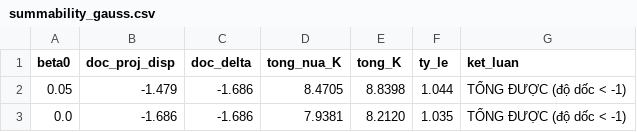
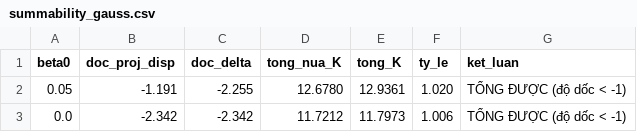
Before and after one commit to cloudysman/PIE_em_Hoang, a CSV file: results/theory/summability_gauss.csv, drawn as a sheet.

Commit message:
Phep thu K=3000: BO NEO cuu ca chung minh LAN tinh tong duoc
Luot ngan (K=600) danh lua: doc -1.479 (co neo) trong an toan. Luot dai (K=3000) tren GPU
lo ra su that:
  co neo, motion : doc = -1.011  <- SAT nguong -1, khong dua duoc
  tat neo, gauss : doc = -2.342, tong bao hoa (ti le 1.006)
  tat neo, motion: doc = -2.838, tong bao hoa (ti le 1.000)

=> Lo ngai ban dau DUNG: buoc neo ap dat dich chuyen ~ 1/k (chuoi phan ky), va o K=600
no bi che, phai chay toi K=3000 moi lo. BAI HOC: dung ket luan tinh tong duoc tu quy dao
ngan.

=> QUYET DINH BO NEO dung o CA HAI mat cung luc: (1) noi lai chuoi phep chieu de bo de
mot buoc dung duoc; (2) cuu chinh tinh tong duoc. Neu giu neo, gia thiet tong duoc nam
ngay ranh gioi phan ky. Day la lap luan nen dua vao bai de bien minh chon so do khong
neo, thay vi de phan bien hoi tai sao khong nham hoi tu manh.

```diff
--- a/results/theory/summability_gauss.csv
+++ b/results/theory/summability_gauss.csv
@@ -1,3 +1,3 @@
 beta0,doc_proj_disp,doc_delta,tong_nua_K,tong_K,ty_le,ket_luan
-0.05,-1.479,-1.686,8.4705,8.8398,1.044,TỔNG ĐƯỢC (độ dốc < -1)
-0.0,-1.686,-1.686,7.9381,8.2120,1.035,TỔNG ĐƯỢC (độ dốc < -1)
+0.05,-1.191,-2.255,12.6780,12.9361,1.020,TỔNG ĐƯỢC (độ dốc < -1)
+0.0,-2.342,-2.342,11.7212,11.7973,1.006,TỔNG ĐƯỢC (độ dốc < -1)
```
Also changed, not shown: 2 other files.
